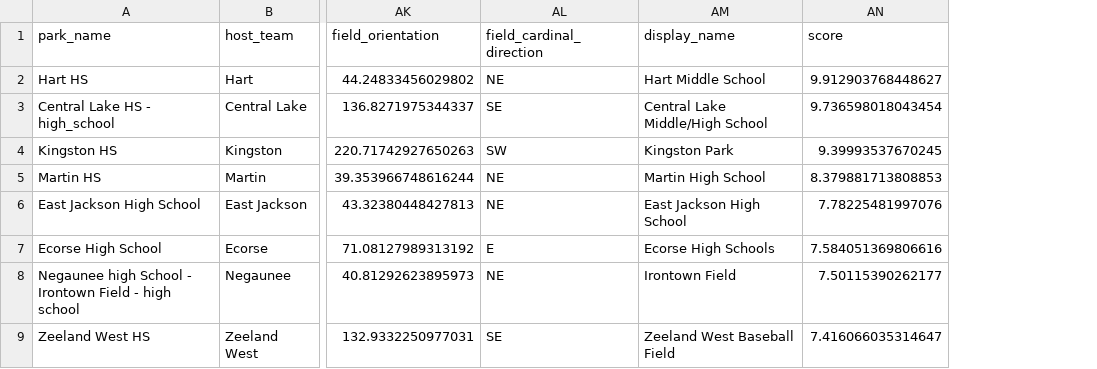
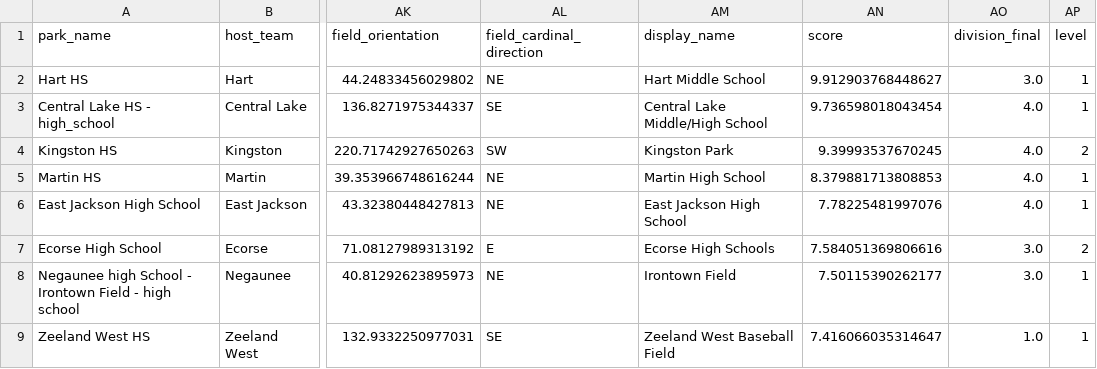
Before and after one commit to JSmith1826/BB_parks, a CSV file: data/MHSAA_FINAL_TEST.csv, drawn as a sheet; only a part is shown, gaps mark what is left out; the diff names each change by its address in the sheet, - before the commit and + after, or states it on an @@ line.

```diff
--- a/data/MHSAA_FINAL_TEST.csv
+++ b/data/MHSAA_FINAL_TEST.csv
+column AO (division_final), rows 2-9: 3.0 | 4.0 | 4.0 | 4.0 | 4.0 | 3.0 | 3.0 | 1.0
+column AP (level), rows 2-9: 1 | 1 | 2 | 1 | 1 | 2 | 1 | 1
```
Also changed, not shown: 2 other files.
